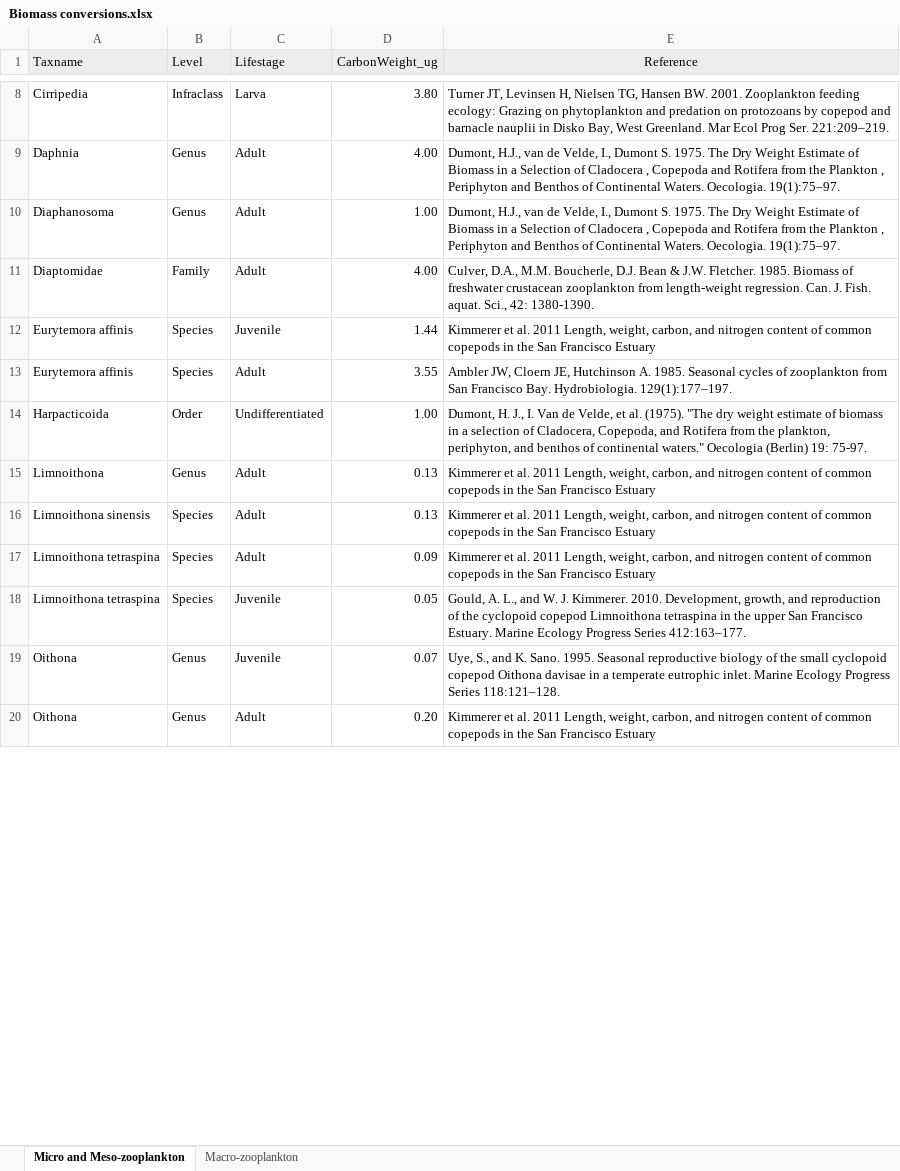
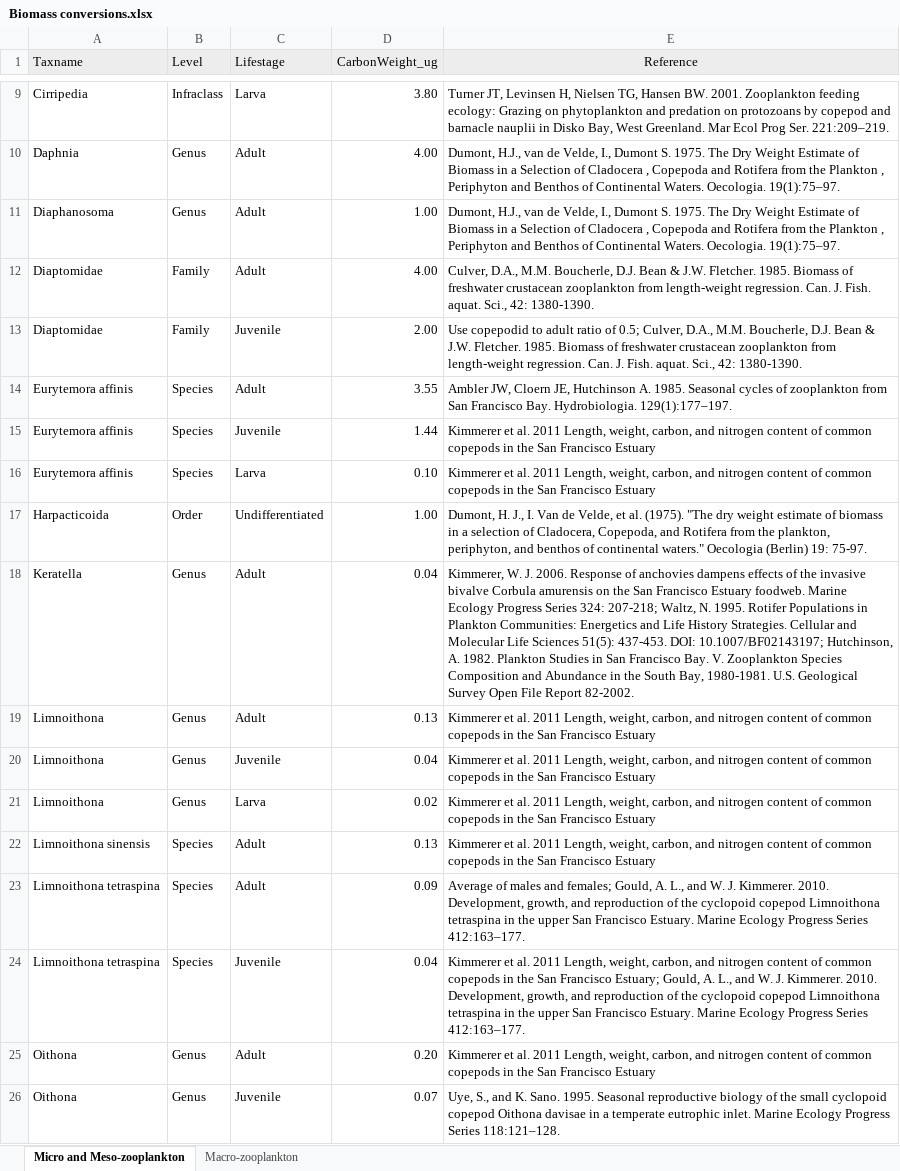
Before and after one commit to InteragencyEcologicalProgram/ZoopSynth, an Excel workbook: Data paper/Biomass conversions.xlsx, sheet Micro and Meso-zooplankton, drawn as a sheet; only a part is shown, gaps mark what is left out; values as stored, in another font and other column widths than the file's, no borders; addresses are those after the commit; the diff covers the shown part only; the diff names each change by its address in the sheet, - before the commit and + after, or states it on an @@ line.

Commit message:
Updating biomass file with Christina's revisions

```diff
--- a/Data paper/Biomass conversions.xlsx (sheet Micro and Meso-zooplankton)
+++ b/Data paper/Biomass conversions.xlsx (sheet Micro and Meso-zooplankton)
+row 13: Diaptomidae | Family | Juvenile | 2.00 | Use copepodid to adult ratio of 0.5; Culver, D.A., M.M. Boucherle, D.J. Bean & J.W. Fletcher. 1985. Biomass of freshwater crustacean zooplankton from length-weight regression. Can. J. Fish. aquat. Sci., 42: 1380-1390.
+row 14: Eurytemora affinis | Species | Adult | 3.55 | Ambler JW, Cloern JE, Hutchinson A. 1985. Seasonal cycles of zooplankton from San Francisco Bay. Hydrobiologia. 129(1):177–197.
-C16 (Lifestage): Adult
+C16 (Lifestage): Larva
-D16 (CarbonWeight_ug): 3.55
+D16 (CarbonWeight_ug): 0.10
-E16 (Reference): Ambler JW, Cloern JE, Hutchinson A. 1985. Seasonal cycles of zooplankton from San Francisco Bay. Hydrobiologia. 129(1):177–197.
+E16 (Reference): Kimmerer et al. 2011 Length, weight, carbon, and nitrogen content of common copepods in the San Francisco Estuary
+row 18: Keratella | Genus | Adult | 0.04 | Kimmerer, W. J. 2006. Response of anchovies dampens effects of the invasive bivalve Corbula amurensis on the San Francisco Estuary foodweb. Marine Ecology Progress Series 324: 207-218; Waltz, N. 1995. Rotifer Populations in Plankton Communities: Energetics and Life History Strategies. Cellular and Molecular Life Sciences 51(5): 437-453. DOI: 10.1007/BF02143197; Hutchinson, A. 1982. Plankton Studies in San Francisco Bay. V. Zooplankton Species Composition and Abundance in the South Bay, 1980-1981. U.S. Geological Survey Open File Report 82-2002.
@@ row 2 moved to row 20: Limnoithona @@
+row 21: Limnoithona | Genus | Larva | 0.02 | Kimmerer et al. 2011 Length, weight, carbon, and nitrogen content of common copepods in the San Francisco Estuary
-E23 (Reference): Kimmerer et al. 2011 Length, weight, carbon, and nitrogen content of common copepods in the San Francisco Estuary
+E23 (Reference): Average of males and females; Gould, A. L., and W. J. Kimmerer. 2010. Development, growth, and reproduction of the cyclopoid copepod Limnoithona tetraspina in the upper San Francisco Estuary. Marine Ecology Progress Series 412:163–177.
-D24 (CarbonWeight_ug): 0.05
+D24 (CarbonWeight_ug): 0.04
-E24 (Reference): Gould, A.…
+E24 (Reference): Kimmerer et al. 2011 Length, weight, carbon, and nitrogen content of common copepods in the San Francisco Estuary; Gould, A.…
@@ row 20 moved to row 25: Oithona @@
```
Also changed, not shown: 8 added rows, 1 removed row, 3 moved rows and 9 edited cells elsewhere in this sheet, sheet Macro-zooplankton.
